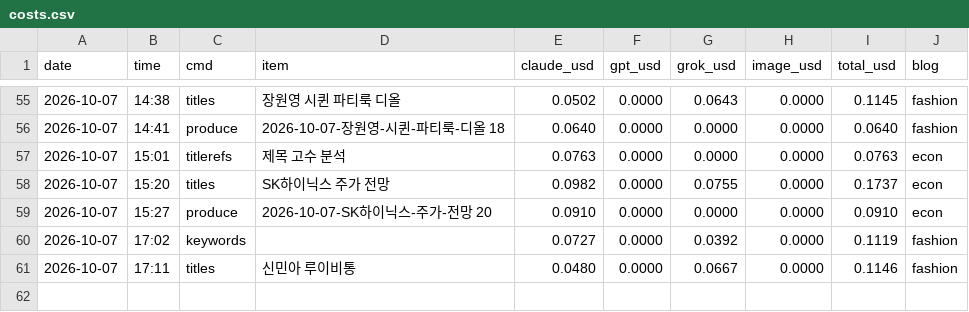
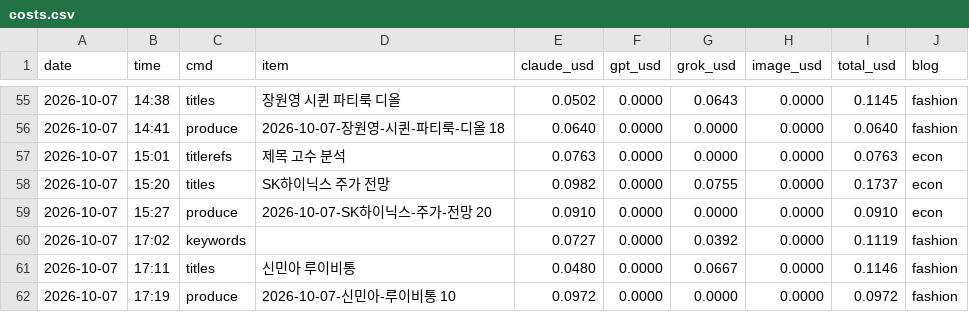
Before and after one commit to mahatera9218-create/shorts-engine, a CSV file: econ/costs.csv, drawn as a sheet; only a part is shown, gaps mark what is left out; the diff names each change by its address in the sheet, - before the commit and + after, or states it on an @@ line.

```diff
--- a/econ/costs.csv
+++ b/econ/costs.csv
+row 62: 2026-10-07 | 17:19 | produce | 2026-10-07-신민아-루이비통 10 | 0.0972 | 0.0000 | 0.0000 | 0.0000 | 0.0972 | fashion
```
Also changed, not shown: 7 other files.
